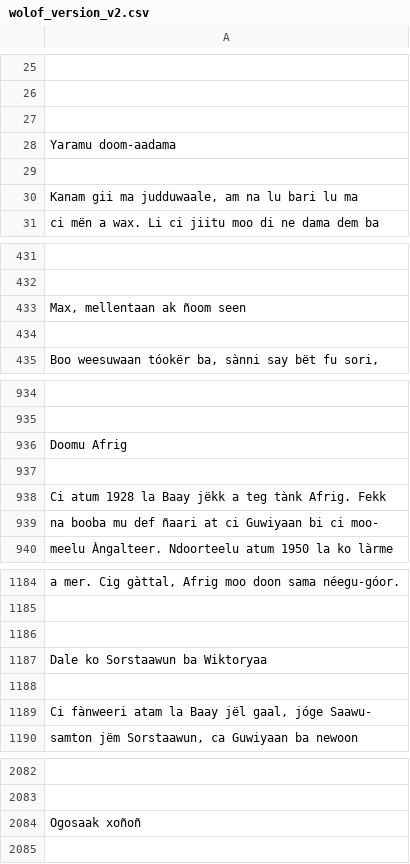
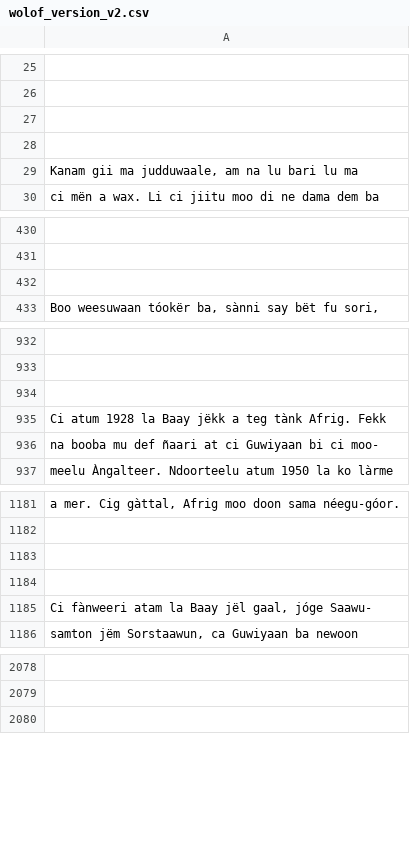
Before and after one commit to Oumar199/Wolof_traduction, a CSV file: data/extractions/new_data/wolof_version_v2.csv, drawn as a sheet; only a part is shown, gaps mark what is left out; the diff covers the shown part only; the diff names each change by its address in the sheet, - before the commit and + after, or states it on an @@ line.

Commit message:
retry the correction on the wolof sent and paras 1
Former-commit-id: 96313479451fd21d600c72715b32de0b4c48a763

```diff
--- a/data/extractions/new_data/wolof_version_v2.csv
+++ b/data/extractions/new_data/wolof_version_v2.csv
-row 28: Yaramu doom-aadama
-row 433: Max, mellentaan ak ñoom seen
-row 936: Doomu Afrig
-row 1187: Dale ko Sorstaawun ba Wiktoryaa
-row 2084: Ogosaak xoñoñ
```
Also changed, not shown: 1 removed row elsewhere in this file, 3 other files.
